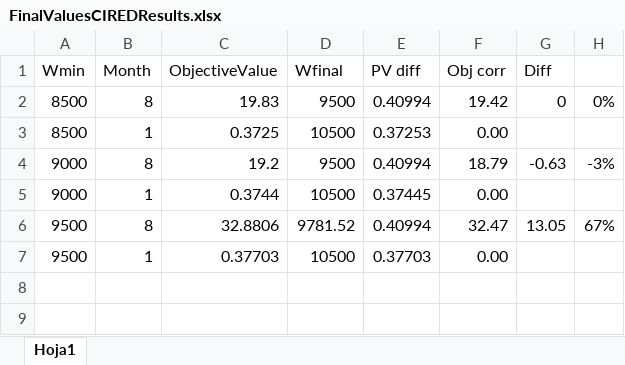
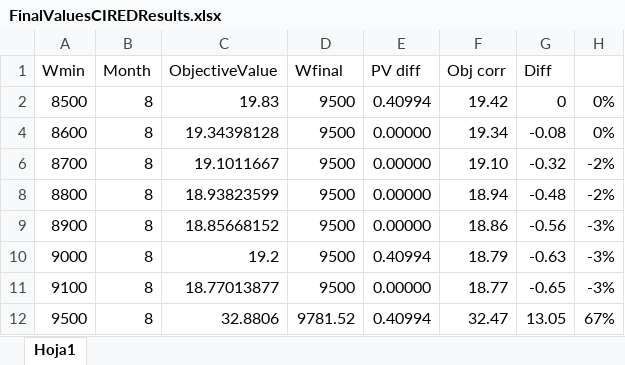
Before and after one commit to sergicosta/agistin, an Excel workbook: main/results/CIRED/FinalValuesCIREDResults.xlsx, sheet Hoja1, drawn as a sheet; values as stored, in another font and other column widths than the file's, no borders; removed rows and columns are numbered as before the commit, all else as after; the diff names each change by its address in the sheet, - before the commit and + after, or states it on an @@ line.

```diff
--- a/main/results/CIRED/FinalValuesCIREDResults.xlsx (sheet Hoja1)
+++ b/main/results/CIRED/FinalValuesCIREDResults.xlsx (sheet Hoja1)
@@ row 3 hidden: 8500 | 1 | 0.3725 | 10500 | 0.37253 | 0.00 @@
+row 4: 8600 | 8 | 19.34398128 | 9500 | 0.00000 | 19.34 | -0.08 | 0%
+row 6: 8700 | 8 | 19.1011667 | 9500 | 0.00000 | 19.10 | -0.32 | -2%
+row 8: 8800 | 8 | 18.93823599 | 9500 | 0.00000 | 18.94 | -0.48 | -2%
+row 9: 8900 | 8 | 18.85668152 | 9500 | 0.00000 | 18.86 | -0.56 | -3%
@@ row 5 hidden: 9000 | 1 | 0.3744 | 10500 | 0.37445 | 0.00 @@
+row 11: 9100 | 8 | 18.77013877 | 9500 | 0.00000 | 18.77 | -0.65 | -3%
@@ row 7 hidden: 9500 | 1 | 0.37703 | 10500 | 0.37703 | 0.00 @@
```
Also changed, not shown: formulas that keep their value, 20 other files.
